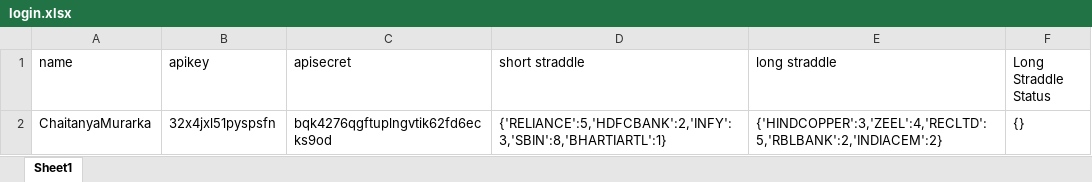
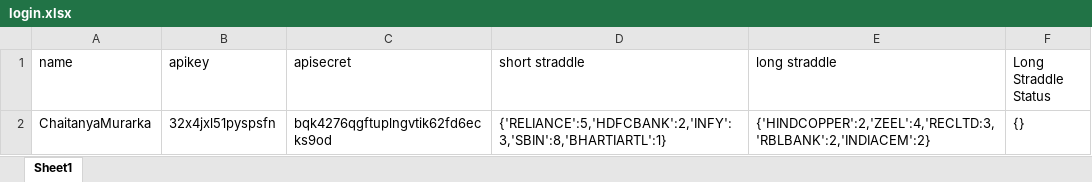
Before and after one commit to chaitanyamurarka/Short-Long-Straddle, an Excel workbook: login.xlsx, sheet Sheet1, drawn as a sheet; values as stored, in another font and other column widths than the file's, no borders; the diff names each change by its address in the sheet, - before the commit and + after, or states it on an @@ line.

```diff
--- a/login.xlsx (sheet Sheet1)
+++ b/login.xlsx (sheet Sheet1)
-E2 (long straddle): {'HINDCOPPER':3,'ZEEL':4,'RECLTD':5,'RBLBANK':2,'INDIACEM':2}
+E2 (long straddle): {'HINDCOPPER':2,'ZEEL':4,'RECLTD:3,'RBLBANK':2,'INDIACEM':2}
```
Also changed, not shown: 4 other files.
